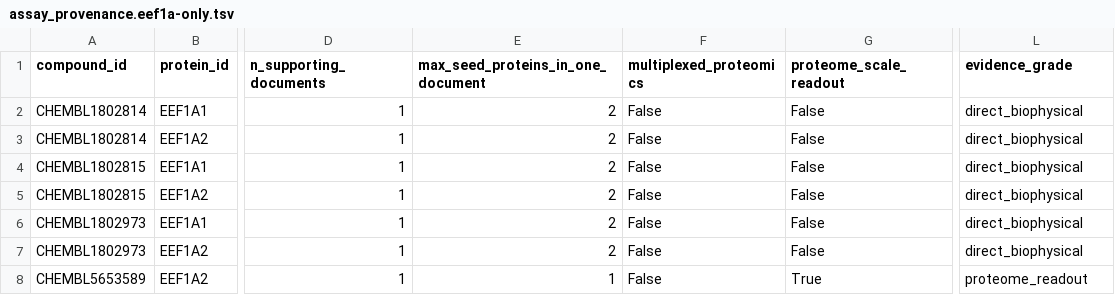
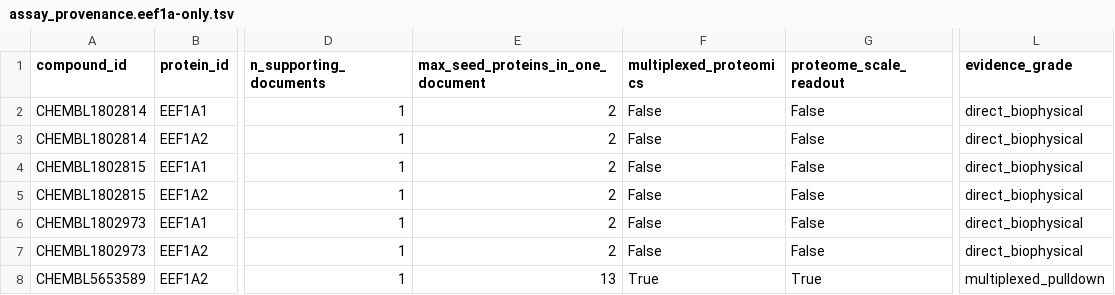
Before and after one commit to LewisKolmh/Hetnet-eEF1A, a TSV file: data/processed/assay_provenance.eef1a-only.tsv, drawn as a sheet; only a part is shown, gaps mark what is left out; the diff names each change by its address in the sheet, - before the commit and + after, or states it on an @@ line.

```diff
--- a/data/processed/assay_provenance.eef1a-only.tsv
+++ b/data/processed/assay_provenance.eef1a-only.tsv
-E8: 1
+E8: 13
-F8 (multiplexed_proteomics): False
+F8 (multiplexed_proteomics): True
-L8 (evidence_grade): proteome_readout
+L8 (evidence_grade): multiplexed_pulldown
```
Also changed, not shown: data/processed/assay_provenance.full-interactome.tsv, results/hetnet_ranked_compounds.eef1a-only.csv, 9 other files.
